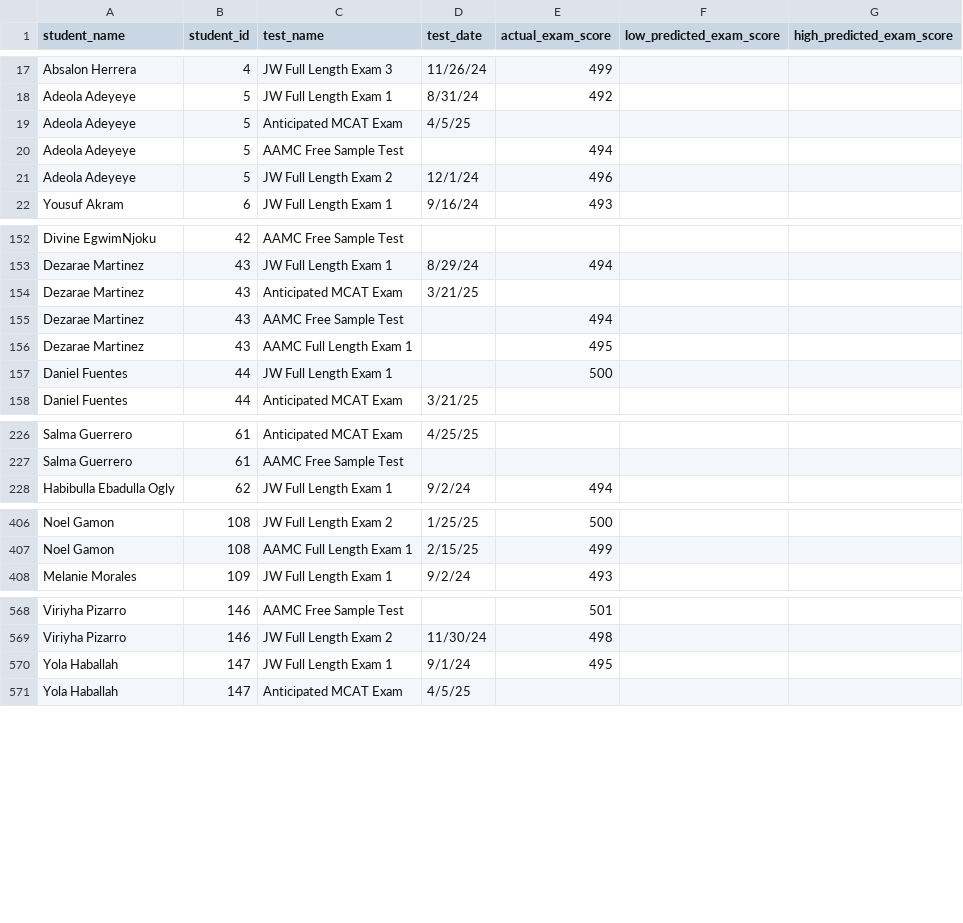
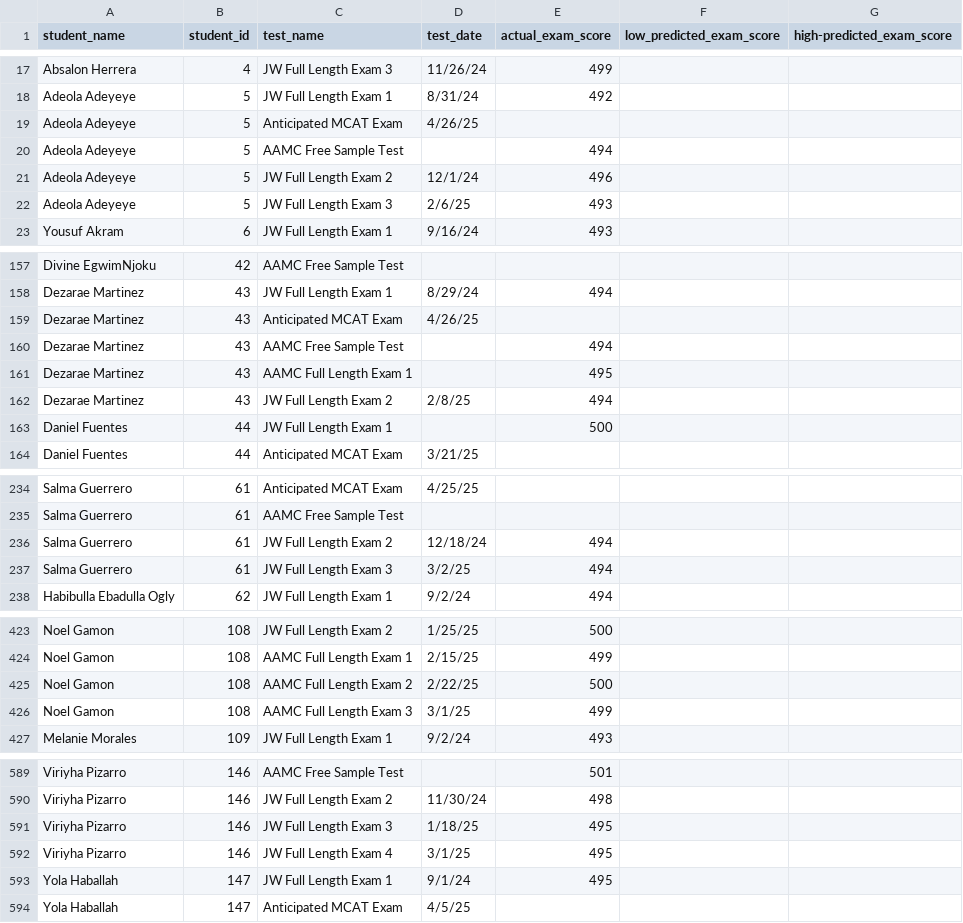
Before and after one commit to jackwestin-dev/institution-TJ, a CSV file: student-data/institution-1-test-data.csv, drawn as a sheet; only a part is shown, gaps mark what is left out; the diff covers the shown part only.

```diff
--- a/student-data/institution-1-test-data.csv
+++ b/student-data/institution-1-test-data.csv
@@ -1 +1 @@
-student_name,student_id,test_name,test_date,actual_exam_score,low_predicted_exam_score,high_predicted_exam_score
+student_name,student_id,test_name,test_date,actual_exam_score,low_predicted_exam_score,high-predicted_exam_score
@@ -18,5 +18,6 @@ Absalon Herrera,4,JW Full Length Exam 3,11/26/24,499,,
 Adeola Adeyeye,5,JW Full Length Exam 1,8/31/24,492,,
-Adeola Adeyeye,5,Anticipated MCAT Exam,4/5/25,,,
+Adeola Adeyeye,5,Anticipated MCAT Exam,4/26/25,,,
 Adeola Adeyeye,5,AAMC Free Sample Test,,494,,
 Adeola Adeyeye,5,JW Full Length Exam 2,12/1/24,496,,
+Adeola Adeyeye,5,JW Full Length Exam 3,2/6/25,493,,
 Yousuf Akram,6,JW Full Length Exam 1,9/16/24,493,,
@@ -153,5 +158,6 @@ Divine EgwimNjoku,42,AAMC Free Sample Test,,,,
 Dezarae Martinez,43,JW Full Length Exam 1,8/29/24,494,,
-Dezarae Martinez,43,Anticipated MCAT Exam,3/21/25,,,
+Dezarae Martinez,43,Anticipated MCAT Exam,4/26/25,,,
 Dezarae Martinez,43,AAMC Free Sample Test,,494,,
 Dezarae Martinez,43,AAMC Full Length Exam 1,,495,,
+Dezarae Martinez,43,JW Full Length Exam 2,2/8/25,494,,
 Daniel Fuentes,44,JW Full Length Exam 1,,500,,
@@ -227,2 +235,4 @@ Salma Guerrero,61,Anticipated MCAT Exam,4/25/25,,,
 Salma Guerrero,61,AAMC Free Sample Test,,,,
+Salma Guerrero,61,JW Full Length Exam 2,12/18/24,494,,
+Salma Guerrero,61,JW Full Length Exam 3,3/2/25,494,,
 Habibulla Ebadulla Ogly,62,JW Full Length Exam 1,9/2/24,494,,
@@ -407,2 +424,4 @@ Noel Gamon,108,JW Full Length Exam 2,1/25/25,500,,
 Noel Gamon,108,AAMC Full Length Exam 1,2/15/25,499,,
+Noel Gamon,108,AAMC Full Length Exam 2,2/22/25,500,,
+Noel Gamon,108,AAMC Full Length Exam 3,3/1/25,499,,
 Melanie Morales,109,JW Full Length Exam 1,9/2/24,493,,
@@ -569,2 +590,4 @@ Viriyha Pizarro,146,AAMC Free Sample Test,,501,,
 Viriyha Pizarro,146,JW Full Length Exam 2,11/30/24,498,,
+Viriyha Pizarro,146,JW Full Length Exam 3,1/18/25,495,,
+Viriyha Pizarro,146,JW Full Length Exam 4,3/1/25,495,,
 Yola Haballah,147,JW Full Length Exam 1,9/1/24,495,,
```
Also changed, not shown: 16 added rows, 1 removed row and 14 edited cells elsewhere in this file.
